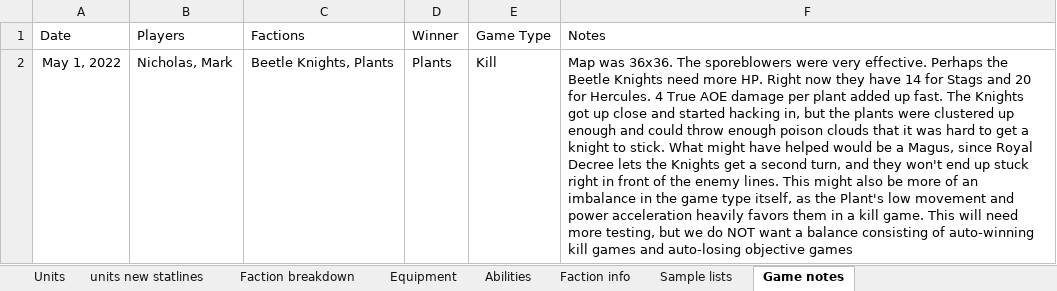
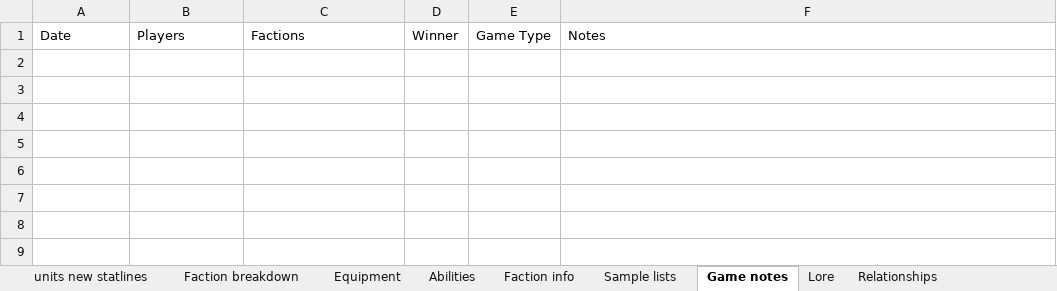
Before and after one commit to NickDMansfield/wargame-tables, an Excel workbook: unit stats.xlsx, sheet Game notes, drawn as a sheet; values as stored, in another font and other column widths than the file's, no borders; the diff names each change by its address in the sheet, - before the commit and + after, or states it on an @@ line.

```diff
--- a/unit stats.xlsx (sheet Game notes)
+++ b/unit stats.xlsx (sheet Game notes)
-sheet tab: Units
+sheet tab: Lore
+sheet tab: Relationships
-row 2: May 1, 2022 | Nicholas, Mark | Beetle Knights, Plants | Plants | Kill | Map was 36x36. The sporeblowers were very effective. Perhaps the Beetle Knights need more HP. Right now they have 14 for Stags and 20 for Hercules. 4 True AOE damage per plant added up fast. The Knights got up close and started hacking in, but the plants were clustered up enough and could throw enough poison clouds that it was hard to get a knight to stick. What might have helped would be a Magus, since Royal Decree lets the Knights get a second turn, and they won't end up stuck right in front of the enemy lines. This might also be more of an imbalance in the game type itself, as the Plant's low movement and power acceleration heavily favors them in a kill game. This will need more testing, but we do NOT want a balance consisting of auto-winning kill games and auto-losing objective games
```
Also changed, not shown: sheet units new statlines, sheet Abilities, sheet Faction info, 6 other files.
